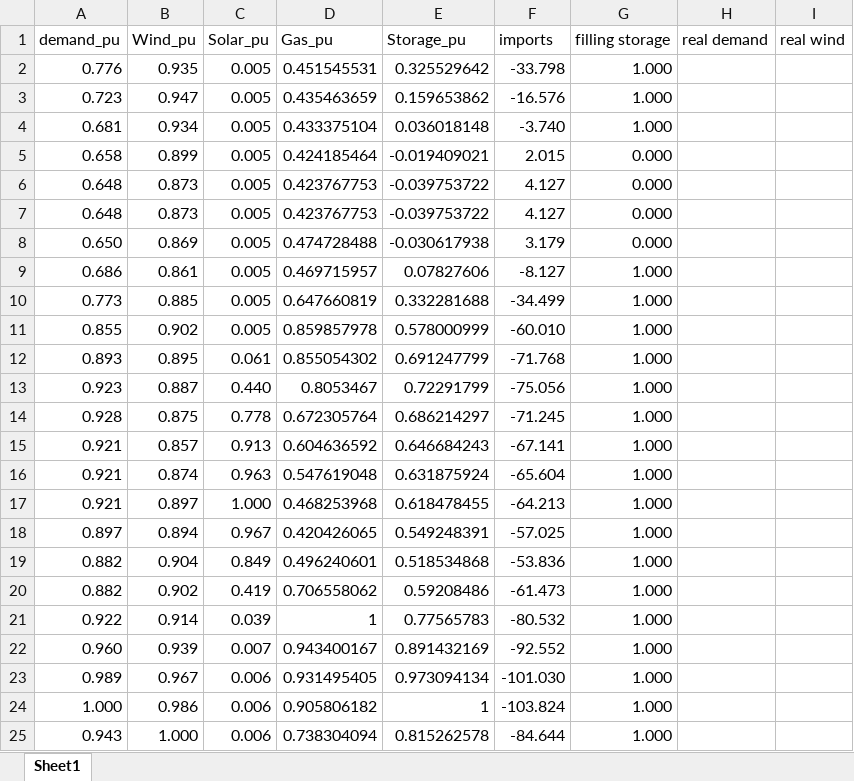
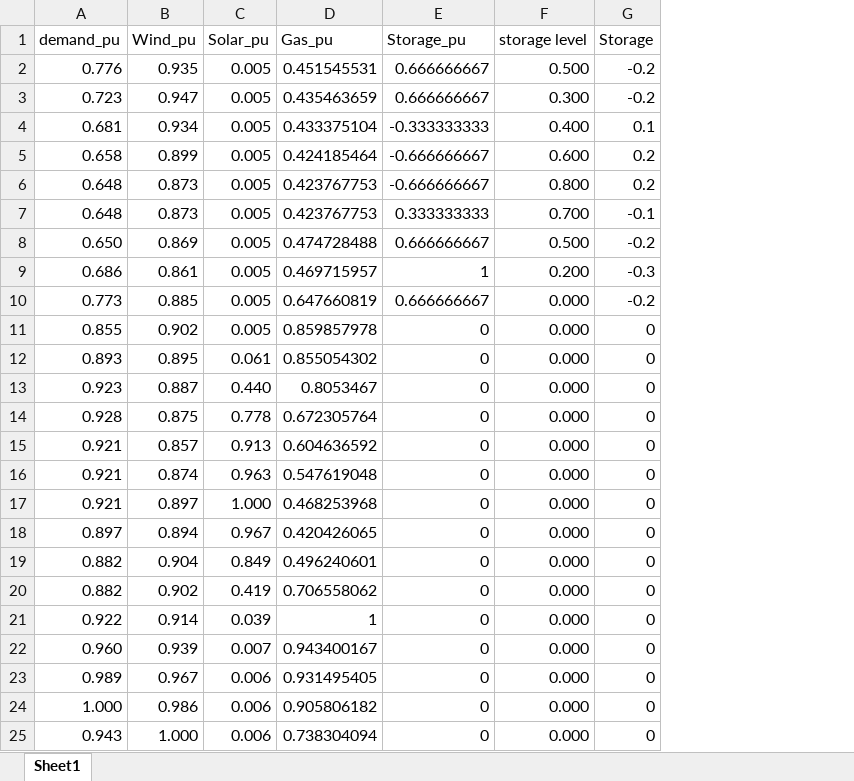
Before and after one commit to javiBajoCero/MUSAE_smart_grids, an Excel workbook: group2 project/Database_only_interesting_columns.xlsx, sheet Sheet1, drawn as a sheet; values as stored, in another font and other column widths than the file's, no borders; charts and pictures not drawn; removed rows and columns are numbered as before the commit, all else as after; the diff names each change by its address in the sheet, - before the commit and + after, or states it on an @@ line.

```diff
--- a/group2 project/Database_only_interesting_columns.xlsx (sheet Sheet1)
+++ b/group2 project/Database_only_interesting_columns.xlsx (sheet Sheet1)
-column F (imports), rows 2-25: -33.798 | -16.576 | -3.740 | 2.015 | 4.127 | 4.127 | 3.179 | -8.127 | -34.499 | -60.010 | -71.768 | -75.056 | -71.245 | -67.141 | -65.604 | -64.213 | -57.025 | -53.836 | -61.473 | -80.532 | -92.552 | -101.030 | -103.824 | -84.644
-column G (filling storage), rows 2-25: 1.000 | 1.000 | 1.000 | 0.000 | 0.000 | 0.000 | 0.000 | 1.000 | 1.000 | 1.000 | 1.000 | 1.000 | 1.000 | 1.000 | 1.000 | 1.000 | 1.000 | 1.000 | 1.000 | 1.000 | 1.000 | 1.000 | 1.000 | 1.000
-column H (real demand), empty
-column I (real wind), empty
+column F (storage level), rows 2-25: 0.500 | 0.300 | 0.400 | 0.600 | 0.800 | 0.700 | 0.500 | 0.200 | 0.000 | 0.000 | 0.000 | 0.000 | 0.000 | 0.000 | 0.000 | 0.000 | 0.000 | 0.000 | 0.000 | 0.000 | 0.000 | 0.000 | 0.000 | 0.000
+column G (Storage), rows 2-25: -0.2 | -0.2 | 0.1 | 0.2 | 0.2 | -0.1 | -0.2 | -0.3 | -0.2 | 0 | 0 | 0 | 0 | 0 | 0 | 0 | 0 | 0 | 0 | 0 | 0 | 0 | 0 | 0
-E2 (Storage_pu): 0.325529642
+E2 (Storage_pu): 0.666666667
-E3 (Storage_pu): 0.159653862
+E3 (Storage_pu): 0.666666667
-E4 (Storage_pu): 0.036018148
+E4 (Storage_pu): -0.333333333
-E5 (Storage_pu): -0.019409021
+E5 (Storage_pu): -0.666666667
-E6 (Storage_pu): -0.039753722
+E6 (Storage_pu): -0.666666667
-E7 (Storage_pu): -0.039753722
+E7 (Storage_pu): 0.333333333
-E8 (Storage_pu): -0.030617938
+E8 (Storage_pu): 0.666666667
-E9 (Storage_pu): 0.07827606
+E9 (Storage_pu): 1
-E10 (Storage_pu): 0.332281688
+E10 (Storage_pu): 0.666666667
-E11 (Storage_pu): 0.578000999
+E11 (Storage_pu): 0
-E12 (Storage_pu): 0.691247799
+E12 (Storage_pu): 0
-E13 (Storage_pu): 0.72291799
+E13 (Storage_pu): 0
-E14 (Storage_pu): 0.686214297
+E14 (Storage_pu): 0
-E15 (Storage_pu): 0.646684243
+E15 (Storage_pu): 0
-E16 (Storage_pu): 0.631875924
+E16 (Storage_pu): 0
-E17 (Storage_pu): 0.618478455
+E17 (Storage_pu): 0
-E18 (Storage_pu): 0.549248391
+E18 (Storage_pu): 0
-E19 (Storage_pu): 0.518534868
+E19 (Storage_pu): 0
-E20 (Storage_pu): 0.59208486
+E20 (Storage_pu): 0
-E21 (Storage_pu): 0.77565783
+E21 (Storage_pu): 0
-E22 (Storage_pu): 0.891432169
+E22 (Storage_pu): 0
-E23 (Storage_pu): 0.973094134
+E23 (Storage_pu): 0
-E24 (Storage_pu): 1
+E24 (Storage_pu): 0
-E25 (Storage_pu): 0.815262578
+E25 (Storage_pu): 0
```
Also changed, not shown: charts or pictures, group2 project/results/res_bus/p_mw.xlsx, group2 project/results/res_bus/q_mvar.xlsx, 8 other files.
